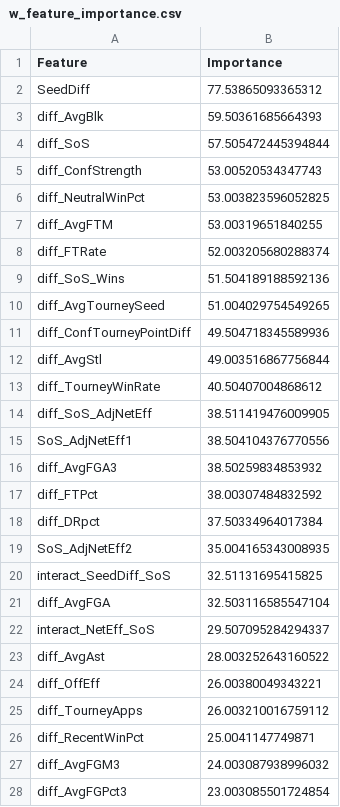
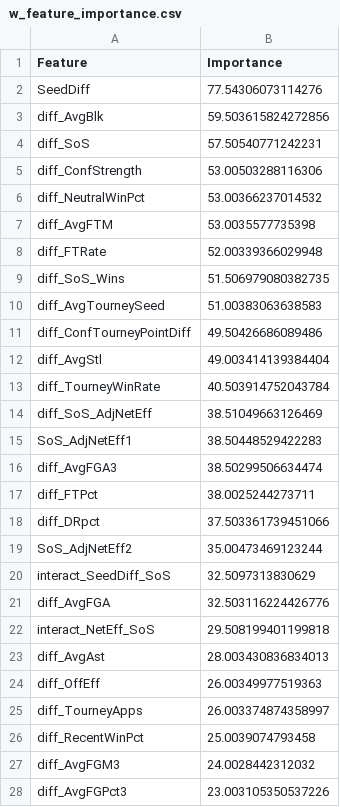
Before and after one commit to Qrytics/cmuMarchMadness-ML, a CSV file: docs/data/w_feature_importance.csv, drawn as a sheet; only a part is shown; the diff covers the shown part only.

```diff
--- a/docs/data/w_feature_importance.csv
+++ b/docs/data/w_feature_importance.csv
@@ -1,28 +1,28 @@
 Feature,Importance
-SeedDiff,77.53865093365312
-diff_AvgBlk,59.50361685664393
-diff_SoS,57.505472445394844
-diff_ConfStrength,53.00520534347743
-diff_NeutralWinPct,53.003823596052825
-diff_AvgFTM,53.00319651840255
-diff_FTRate,52.003205680288374
-diff_SoS_Wins,51.504189188592136
-diff_AvgTourneySeed,51.004029754549265
-diff_ConfTourneyPointDiff,49.504718345589936
-diff_AvgStl,49.003516867756844
-diff_TourneyWinRate,40.50407004868612
-diff_SoS_AdjNetEff,38.511419476009905
-SoS_AdjNetEff1,38.504104376770556
-diff_AvgFGA3,38.50259834853932
-diff_FTPct,38.00307484832592
-diff_DRpct,37.50334964017384
-SoS_AdjNetEff2,35.004165343008935
-interact_SeedDiff_SoS,32.51131695415825
-diff_AvgFGA,32.503116585547104
-interact_NetEff_SoS,29.507095284294337
-diff_AvgAst,28.003252643160522
-diff_OffEff,26.00380049343221
-diff_TourneyApps,26.003210016759112
-diff_RecentWinPct,25.0041147749871
-diff_AvgFGM3,24.003087938996032
-diff_AvgFGPct3,23.003085501724854
+SeedDiff,77.54306073114276
+diff_AvgBlk,59.503615824272856
+diff_SoS,57.50540771242231
+diff_ConfStrength,53.00503288116306
+diff_NeutralWinPct,53.00366237014532
+diff_AvgFTM,53.0035577735398
+diff_FTRate,52.00339366029948
+diff_SoS_Wins,51.506979080382735
+diff_AvgTourneySeed,51.00383063638583
+diff_ConfTourneyPointDiff,49.50426686089486
+diff_AvgStl,49.003414139384404
+diff_TourneyWinRate,40.503914752043784
+diff_SoS_AdjNetEff,38.51049663126469
+SoS_AdjNetEff1,38.50448529422283
+diff_AvgFGA3,38.50299506634474
+diff_FTPct,38.0025244273711
+diff_DRpct,37.503361739451066
+SoS_AdjNetEff2,35.00473469123244
+interact_SeedDiff_SoS,32.5097313830629
+diff_AvgFGA,32.503116224426776
+interact_NetEff_SoS,29.508199401199818
+diff_AvgAst,28.003430836834013
+diff_OffEff,26.00349977519363
+diff_TourneyApps,26.003374874358997
+diff_RecentWinPct,25.0039074793458
+diff_AvgFGM3,24.0028442312032
+diff_AvgFGPct3,23.003105350537226
```
Also changed, not shown: 39 added rows, 3 removed rows and 34 edited cells elsewhere in this file, docs/data/MTourneyPredictions.csv, docs/data/WTourneyPredictions.csv, 22 other files.
